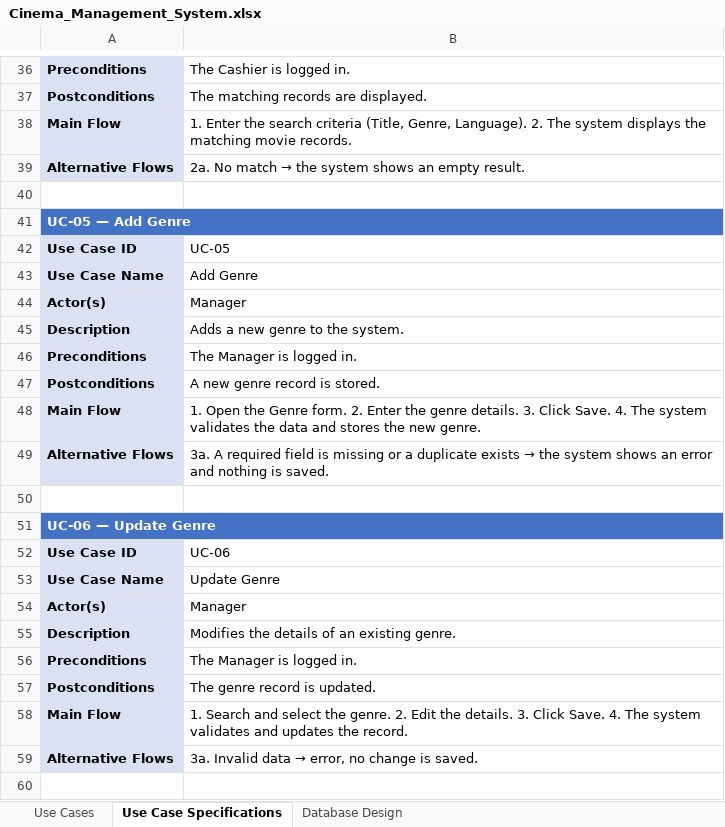
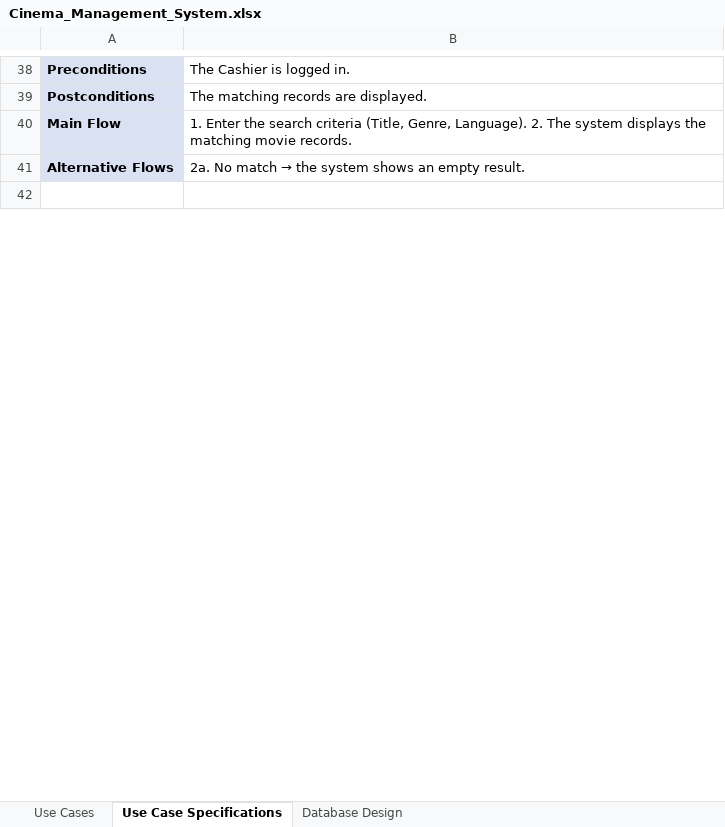
Before and after one commit to Rians11/modules_new, an Excel workbook: cinema-management-system-analysis/Cinema_Management_System.xlsx, sheet Use Case Specifications, drawn as a sheet; only a part is shown, gaps mark what is left out; values as stored, in another font and other column widths than the file's, no borders; removed rows and columns are numbered as before the commit, all else as after; the diff covers the shown part only; the diff names each change by its address in the sheet, - before the commit and + after, or states it on an @@ line.

```diff
--- a/cinema-management-system-analysis/Cinema_Management_System.xlsx (sheet Use Case Specifications)
+++ b/cinema-management-system-analysis/Cinema_Management_System.xlsx (sheet Use Case Specifications)
-row 41: UC-05 — Add Genre
-row 42: Use Case ID | UC-05
-row 43: Use Case Name | Add Genre
-row 44: Actor(s) | Manager
-row 45: Description | Adds a new genre to the system.
-row 46: Preconditions | The Manager is logged in.
-row 47: Postconditions | A new genre record is stored.
-row 48: Main Flow | 1. Open the Genre form. 2. Enter the genre details. 3. Click Save. 4. The system validates the data and stores the new genre.
-row 49: Alternative Flows | 3a. A required field is missing or a duplicate exists → the system shows an error and nothing is saved.
-row 50: (empty)
-row 51: UC-06 — Update Genre
-row 52: Use Case ID | UC-06
-row 53: Use Case Name | Update Genre
-row 54: Actor(s) | Manager
-row 55: Description | Modifies the details of an existing genre.
-row 56: Preconditions | The Manager is logged in.
-row 57: Postconditions | The genre record is updated.
-row 58: Main Flow | 1. Search and select the genre. 2. Edit the details. 3. Click Save. 4. The system validates and updates the record.
-row 59: Alternative Flows | 3a. Invalid data → error, no change is saved.
-row 60: (empty)
```
Also changed, not shown: 2 added rows, 360 removed rows, 10 moved rows and 30 edited cells elsewhere in this sheet, 3 other files.
